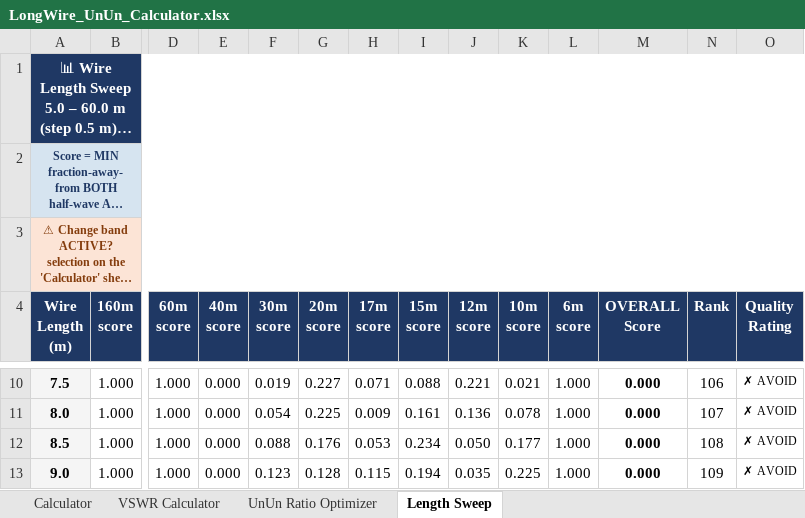
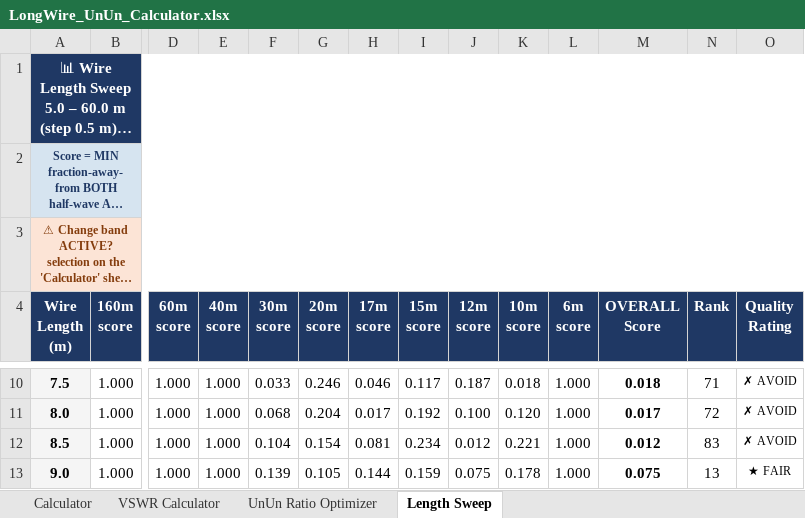
Before and after one commit to hiperiondev/Long_Wire_Antenna, an Excel workbook: LongWire_UnUn_Calculator.xlsx, sheet Length Sweep, drawn as a sheet; only a part is shown, gaps mark what is left out; long unchanged cells end in …; values as stored, in another font and other column widths than the file's, no borders; conditional formats not drawn; the diff covers the shown part only; the diff names each change by its address in the sheet, - before the commit and + after, or states it on an @@ line.

```diff
--- a/LongWire_UnUn_Calculator.xlsx (sheet Length Sweep)
+++ b/LongWire_UnUn_Calculator.xlsx (sheet Length Sweep)
-E10:E13 (40m score): 0.000
+E10:E13 (40m score): 1.000
-F10 (30m score): 0.019
+F10 (30m score): 0.033
-G10 (20m score): 0.227
+G10 (20m score): 0.246
-H10 (17m score): 0.071
+H10 (17m score): 0.046
-I10 (15m score): 0.088
+I10 (15m score): 0.117
-J10 (12m score): 0.221
+J10 (12m score): 0.187
-K10 (10m score): 0.021
+K10 (10m score): 0.018
-M10 (OVERALL Score): 0.000
+M10 (OVERALL Score): 0.018
-N10 (Rank): 106
+N10 (Rank): 71
-F11 (30m score): 0.054
+F11 (30m score): 0.068
-G11 (20m score): 0.225
+G11 (20m score): 0.204
-H11 (17m score): 0.009
+H11 (17m score): 0.017
-I11 (15m score): 0.161
+I11 (15m score): 0.192
-J11 (12m score): 0.136
+J11 (12m score): 0.100
-K11 (10m score): 0.078
+K11 (10m score): 0.120
-M11 (OVERALL Score): 0.000
+M11 (OVERALL Score): 0.017
-N11 (Rank): 107
+N11 (Rank): 72
-F12 (30m score): 0.088
+F12 (30m score): 0.104
-G12 (20m score): 0.176
+G12 (20m score): 0.154
-H12 (17m score): 0.053
+H12 (17m score): 0.081
-J12 (12m score): 0.050
+J12 (12m score): 0.012
-K12 (10m score): 0.177
+K12 (10m score): 0.221
-M12 (OVERALL Score): 0.000
+M12 (OVERALL Score): 0.012
-N12 (Rank): 108
+N12 (Rank): 83
-F13 (30m score): 0.123
+F13 (30m score): 0.139
-G13 (20m score): 0.128
+G13 (20m score): 0.105
-H13 (17m score): 0.115
+H13 (17m score): 0.144
-I13 (15m score): 0.194
+I13 (15m score): 0.159
-J13 (12m score): 0.035
+J13 (12m score): 0.075
-K13 (10m score): 0.225
+K13 (10m score): 0.178
-M13 (OVERALL Score): 0.000
+M13 (OVERALL Score): 0.075
-N13 (Rank): 109
+N13 (Rank): 13
-O13 (Quality Rating): ✗ AVOID
+O13 (Quality Rating): ★ FAIR
```
Also changed, not shown: 1017 edited cells elsewhere in this sheet, sheet UnUn Ratio Optimizer, sheet VSWR Calculator, sheet Calculator, formulas that keep their value, charts or pictures, 1 other file.
